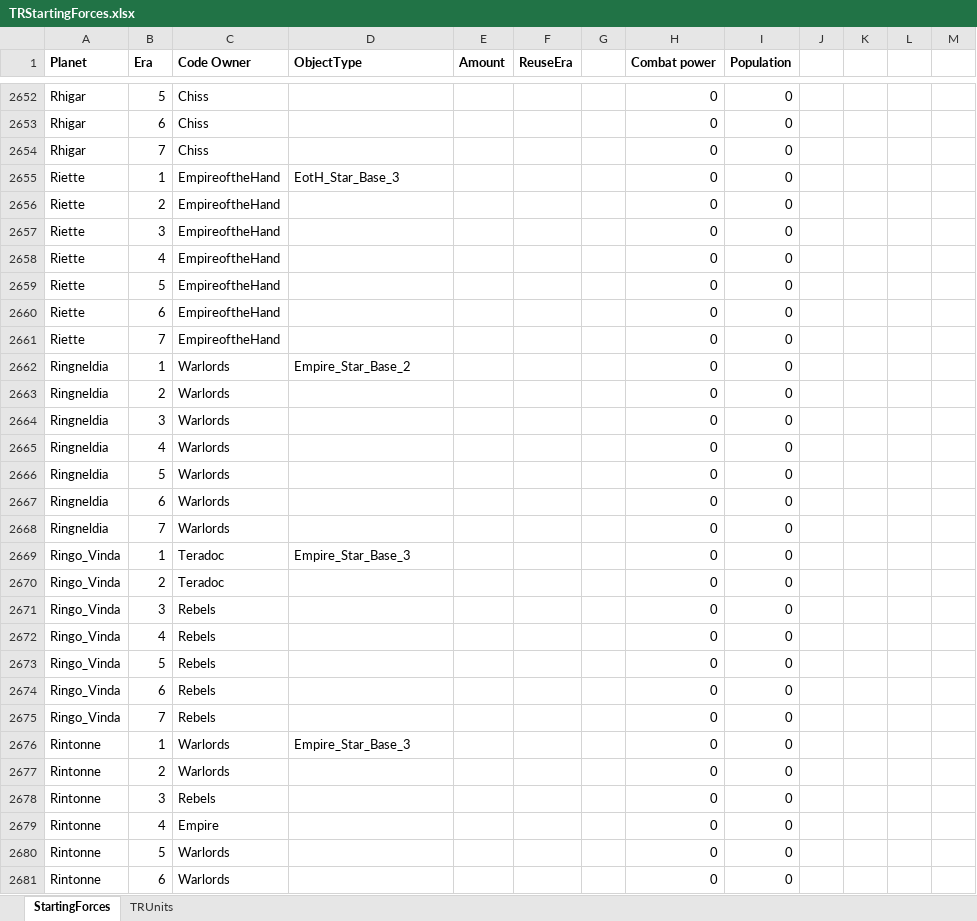
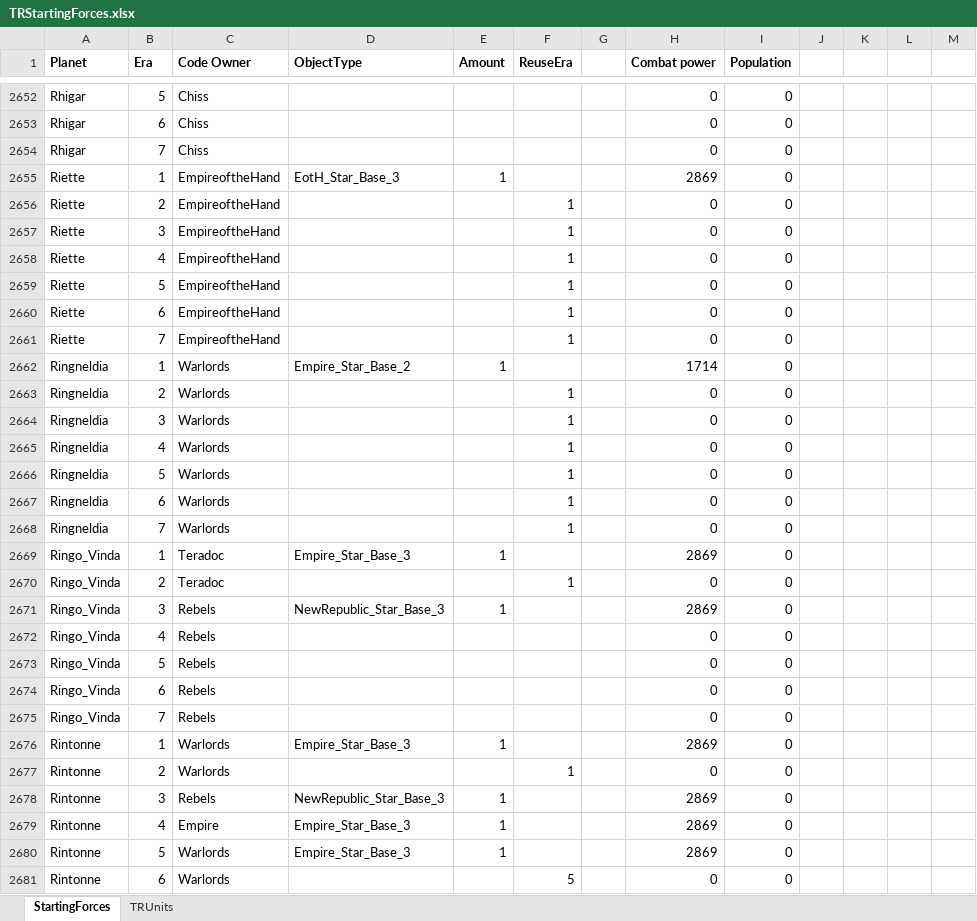
Before and after one commit to ThrawnsRevenge/EaWXStartingForces, an Excel workbook: TRStartingForces.xlsx, sheet StartingForces, drawn as a sheet; only a part is shown, gaps mark what is left out; values as stored, in another font and other column widths than the file's, no borders; the diff covers the shown part only; the diff names each change by its address in the sheet, - before the commit and + after, or states it on an @@ line.

```diff
--- a/TRStartingForces.xlsx (sheet StartingForces)
+++ b/TRStartingForces.xlsx (sheet StartingForces)
-E2655 (Amount): (empty)
+E2655 (Amount): 1
-H2655 (Combat power): 0
+H2655 (Combat power): 2869
-F2656:F2661 (ReuseEra): (empty)
+F2656:F2661 (ReuseEra): 1
-E2662 (Amount): (empty)
+E2662 (Amount): 1
-H2662 (Combat power): 0
+H2662 (Combat power): 1714
-F2663:F2668 (ReuseEra): (empty)
+F2663:F2668 (ReuseEra): 1
-E2669 (Amount): (empty)
+E2669 (Amount): 1
-H2669 (Combat power): 0
+H2669 (Combat power): 2869
-F2670 (ReuseEra): (empty)
+F2670 (ReuseEra): 1
-D2671 (ObjectType): (empty)
+D2671 (ObjectType): NewRepublic_Star_Base_3
-E2671 (Amount): (empty)
+E2671 (Amount): 1
-H2671 (Combat power): 0
+H2671 (Combat power): 2869
-E2676 (Amount): (empty)
+E2676 (Amount): 1
-H2676 (Combat power): 0
+H2676 (Combat power): 2869
-F2677 (ReuseEra): (empty)
+F2677 (ReuseEra): 1
-D2678 (ObjectType): (empty)
+D2678 (ObjectType): NewRepublic_Star_Base_3
-E2678:E2680 (Amount): (empty)
+E2678:E2680 (Amount): 1
-H2678:H2680 (Combat power): 0
+H2678:H2680 (Combat power): 2869
-D2679:D2680 (ObjectType): (empty)
+D2679:D2680 (ObjectType): Empire_Star_Base_3
-F2681 (ReuseEra): (empty)
+F2681 (ReuseEra): 5
```
Also changed, not shown: 1623 edited cells elsewhere in this sheet.
